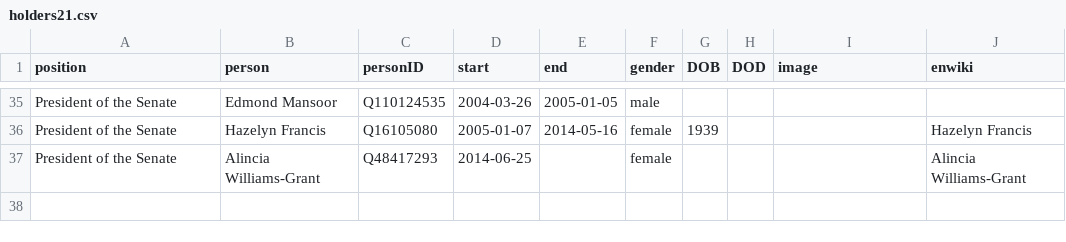
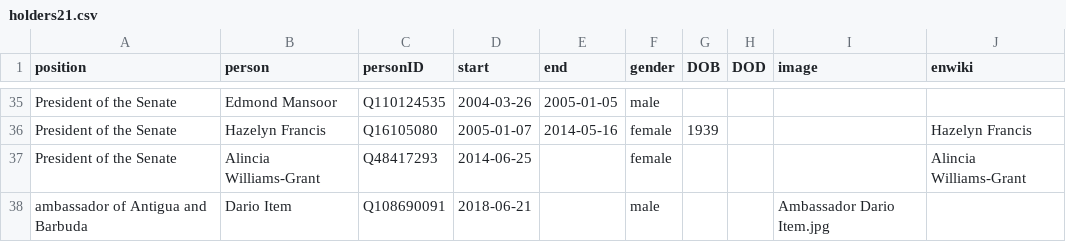
Before and after one commit to every-politician-scrapers/antigua-barbuda-ministers, a CSV file: html/holders21.csv, drawn as a sheet; only a part is shown, gaps mark what is left out.

Commit message:
PCB update

```diff
--- a/html/holders21.csv
+++ b/html/holders21.csv
@@ -37 +37,2 @@ President of the Senate,Hazelyn Francis,Q16105080,2005-01-07,2014-05-16,female,1
 President of the Senate,Alincia Williams-Grant,Q48417293,2014-06-25,,female,,,,Alincia Williams-Grant
+ambassador of Antigua and Barbuda,Dario Item,Q108690091,2018-06-21,,male,,,Ambassador Dario Item.jpg,
```
